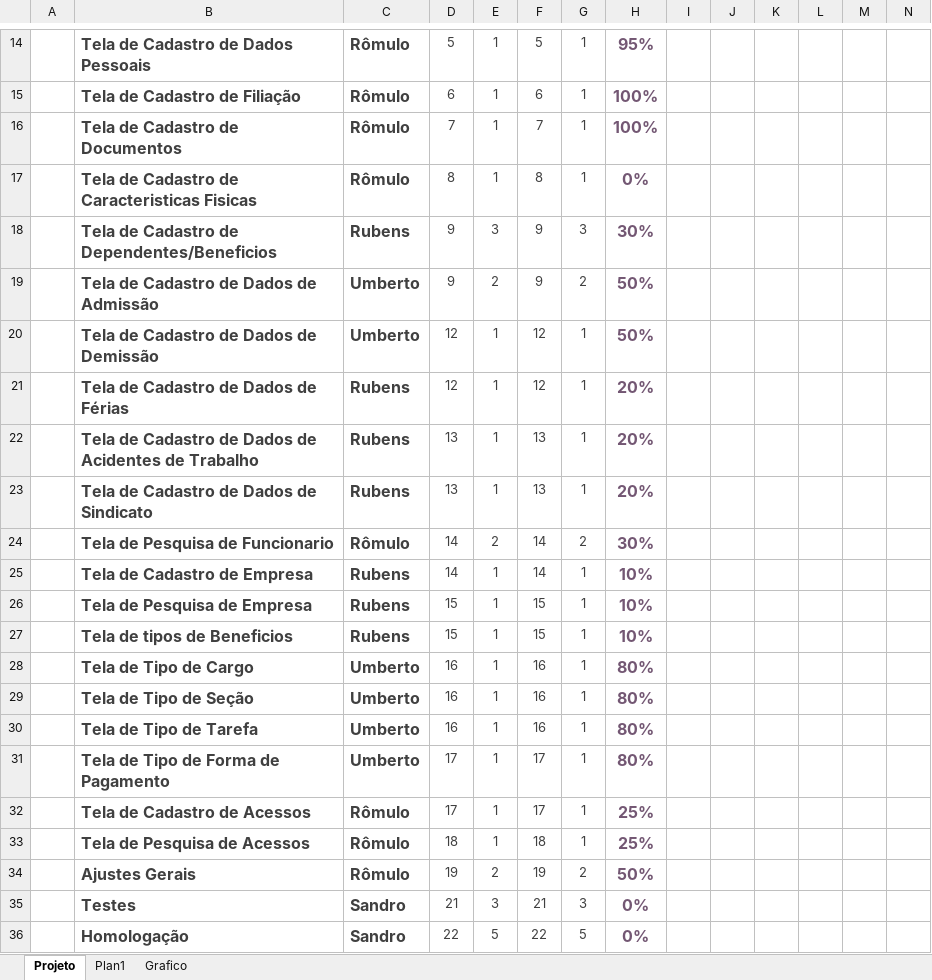
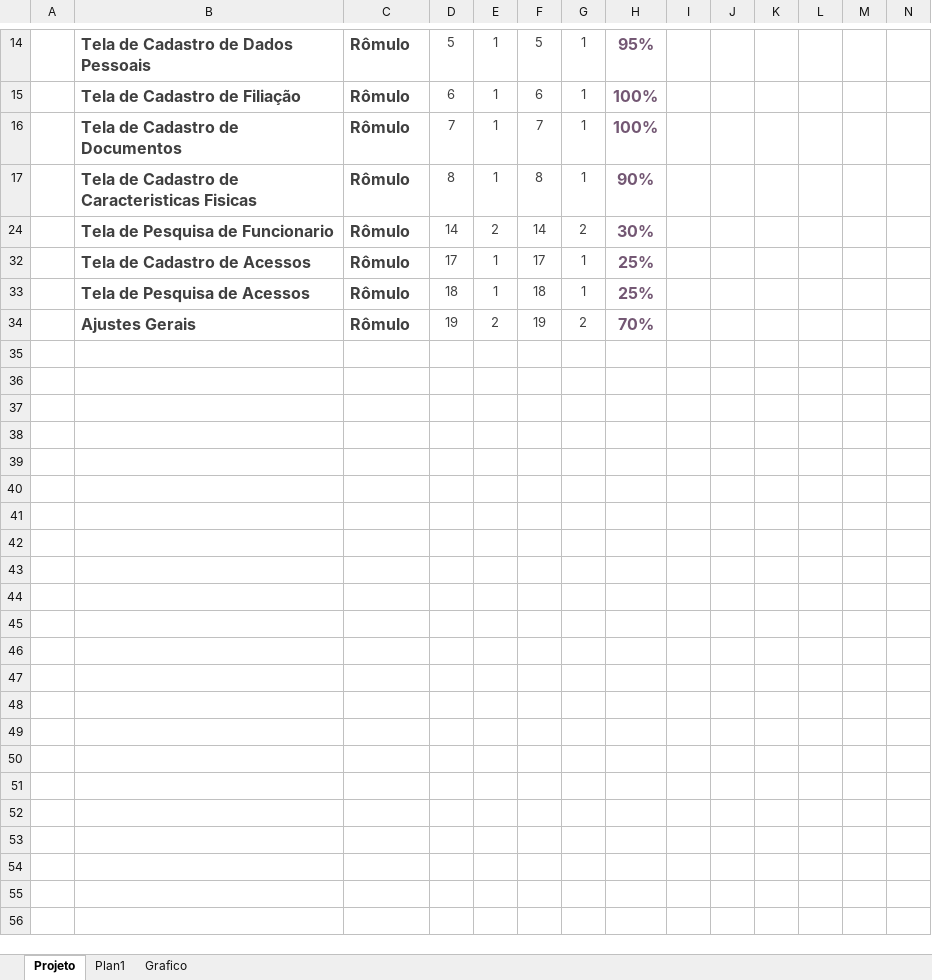
Before and after one commit to InfoTech2u/InfoTech2u, an Excel workbook: Planejamento/Planejamento do Projto RH Verithus.xlsx, sheet Projeto, drawn as a sheet; only a part is shown, gaps mark what is left out; values as stored, in another font and other column widths than the file's, no borders; charts and pictures and conditional formats not drawn; rows hold the shown columns only; the diff covers the shown part only; the diff names each change by its address in the sheet, - before the commit and + after, or states it on an @@ line.

```diff
--- a/Planejamento/Planejamento do Projto RH Verithus.xlsx (sheet Projeto)
+++ b/Planejamento/Planejamento do Projto RH Verithus.xlsx (sheet Projeto)
-H17: 0%
+H17: 90%
@@ row 18 hidden:  | Tela de Cadastro de Dependentes/Beneficios | Rubens | 9 | 3 | 9 | 3 | 30% @@
@@ row 19 hidden:  | Tela de Cadastro de Dados de Admissão | Umberto | 9 | 2 | 9 | 2 | 50% @@
@@ row 20 hidden:  | Tela de Cadastro de Dados de Demissão | Umberto | 12 | 1 | 12 | 1 | 50% @@
@@ row 21 hidden:  | Tela de Cadastro de Dados de Férias | Rubens | 12 | 1 | 12 | 1 | 20% @@
@@ row 22 hidden:  | Tela de Cadastro de Dados de Acidentes de Trabalho | Rubens | 13 | 1 | 13 | 1 | 20% @@
@@ row 23 hidden:  | Tela de Cadastro de Dados de Sindicato | Rubens | 13 | 1 | 13 | 1 | 20% @@
@@ row 25 hidden:  | Tela de Cadastro de Empresa | Rubens | 14 | 1 | 14 | 1 | 10% @@
@@ row 26 hidden:  | Tela de Pesquisa de Empresa | Rubens | 15 | 1 | 15 | 1 | 10% @@
@@ row 27 hidden:  | Tela de tipos de Beneficios | Rubens | 15 | 1 | 15 | 1 | 10% @@
@@ row 28 hidden:  | Tela de Tipo de Cargo | Umberto | 16 | 1 | 16 | 1 | 80% @@
@@ row 29 hidden:  | Tela de Tipo de Seção | Umberto | 16 | 1 | 16 | 1 | 80% @@
@@ row 30 hidden:  | Tela de Tipo de Tarefa | Umberto | 16 | 1 | 16 | 1 | 80% @@
@@ row 31 hidden:  | Tela de Tipo de Forma de Pagamento | Umberto | 17 | 1 | 17 | 1 | 80% @@
-H34: 50%
+H34: 70%
@@ row 35 hidden:  | Testes | Sandro | 21 | 3 | 21 | 3 | 0% @@
@@ row 36 hidden:  | Homologação | Sandro | 22 | 5 | 22 | 5 | 0% @@
```
Also changed, not shown: 2 removed rows and 4 hidden or unhidden rows elsewhere in this sheet, charts or pictures, 3 other files.
